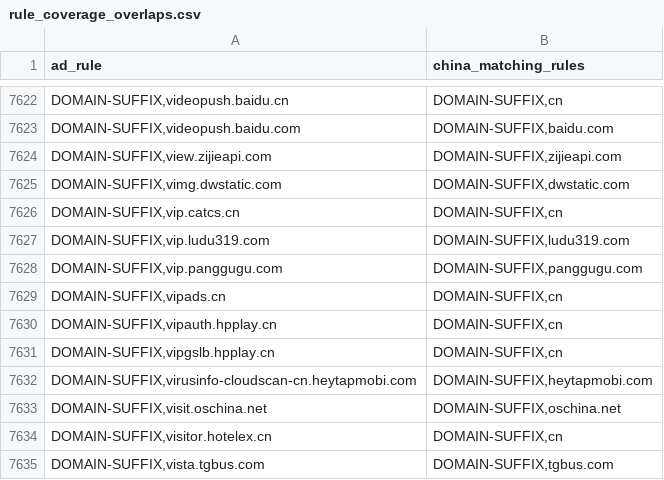
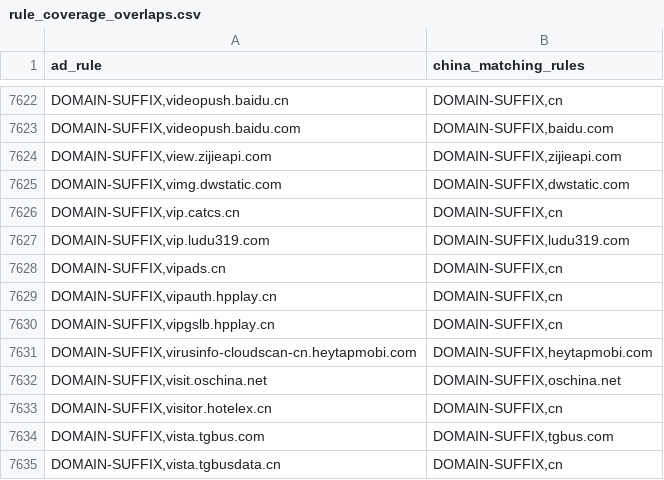
Before and after one commit to master-zen/Net-Link, a CSV file: data/reports/rule_coverage_overlaps.csv, drawn as a sheet; only a part is shown, gaps mark what is left out; the shorter side is filled out with more unchanged rows.

```diff
--- a/data/reports/rule_coverage_overlaps.csv
+++ b/data/reports/rule_coverage_overlaps.csv
@@ -7627,3 +7627,2 @@ ad_rule,china_matching_rules
 "DOMAIN-SUFFIX,vip.ludu319.com","DOMAIN-SUFFIX,ludu319.com"
-"DOMAIN-SUFFIX,vip.panggugu.com","DOMAIN-SUFFIX,panggugu.com"
 "DOMAIN-SUFFIX,vipads.cn","DOMAIN-SUFFIX,cn"
```
Also changed, not shown: 12 other files.
